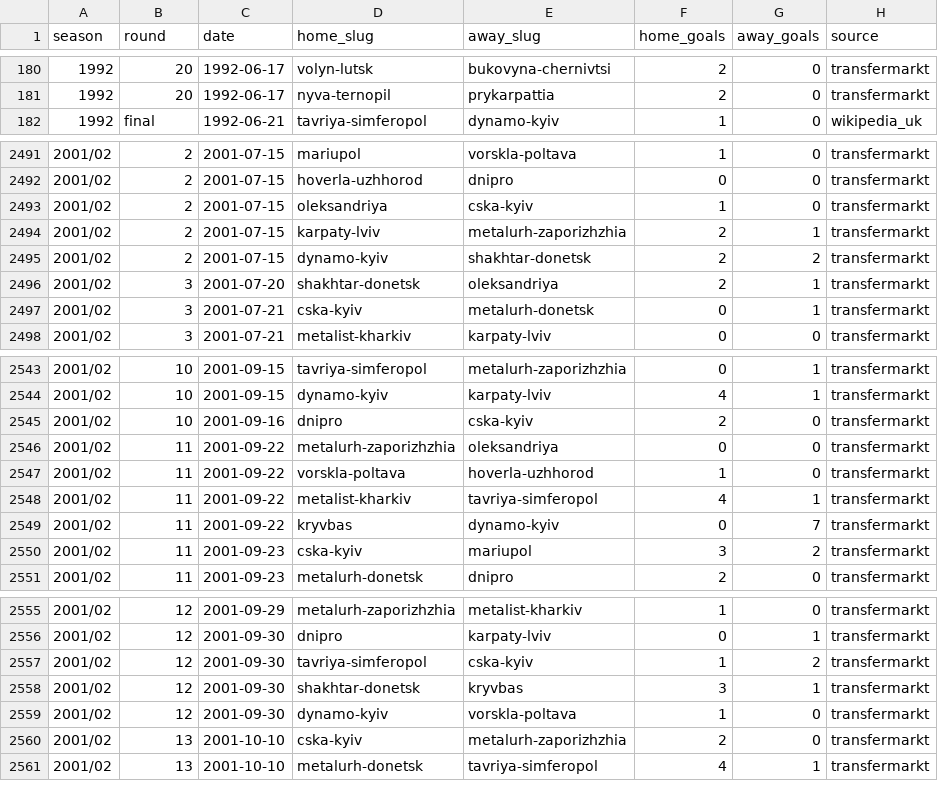
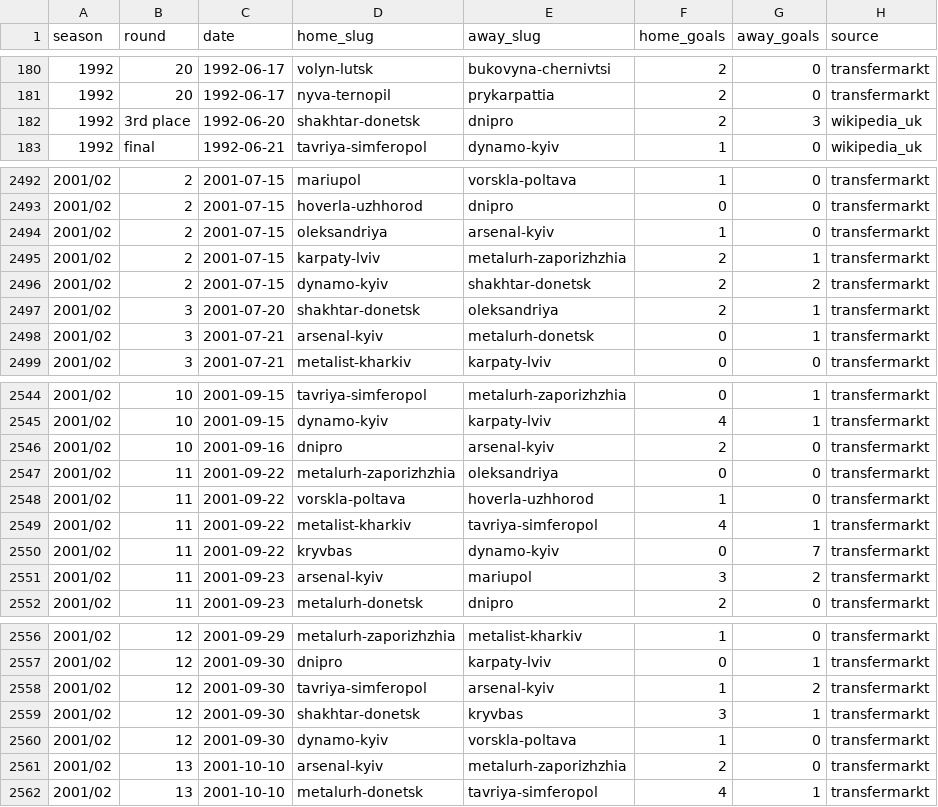
Before and after one commit to podogrej/upl-30-0, a CSV file: data/matches/upl_matches.csv, drawn as a sheet; only a part is shown, gaps mark what is left out; the diff covers the shown part only.

```diff
--- a/data/matches/upl_matches.csv
+++ b/data/matches/upl_matches.csv
@@ -181,2 +181,3 @@ season,round,date,home_slug,away_slug,home_goals,away_goals,source
 1992,20,1992-06-17,nyva-ternopil,prykarpattia,2,0,transfermarkt
+1992,3rd place,1992-06-20,shakhtar-donetsk,dnipro,2,3,wikipedia_uk
 1992,final,1992-06-21,tavriya-simferopol,dynamo-kyiv,1,0,wikipedia_uk
@@ -2492,3 +2493,3 @@ season,round,date,home_slug,away_slug,home_goals,away_goals,source
 2001/02,2,2001-07-15,hoverla-uzhhorod,dnipro,0,0,transfermarkt
-2001/02,2,2001-07-15,oleksandriya,cska-kyiv,1,0,transfermarkt
+2001/02,2,2001-07-15,oleksandriya,arsenal-kyiv,1,0,transfermarkt
 2001/02,2,2001-07-15,karpaty-lviv,metalurh-zaporizhzhia,2,1,transfermarkt
@@ -2496,3 +2497,3 @@ season,round,date,home_slug,away_slug,home_goals,away_goals,source
 2001/02,3,2001-07-20,shakhtar-donetsk,oleksandriya,2,1,transfermarkt
-2001/02,3,2001-07-21,cska-kyiv,metalurh-donetsk,0,1,transfermarkt
+2001/02,3,2001-07-21,arsenal-kyiv,metalurh-donetsk,0,1,transfermarkt
 2001/02,3,2001-07-21,metalist-kharkiv,karpaty-lviv,0,0,transfermarkt
@@ -2544,3 +2545,3 @@ season,round,date,home_slug,away_slug,home_goals,away_goals,source
 2001/02,10,2001-09-15,dynamo-kyiv,karpaty-lviv,4,1,transfermarkt
-2001/02,10,2001-09-16,dnipro,cska-kyiv,2,0,transfermarkt
+2001/02,10,2001-09-16,dnipro,arsenal-kyiv,2,0,transfermarkt
 2001/02,11,2001-09-22,metalurh-zaporizhzhia,oleksandriya,0,0,transfermarkt
@@ -2549,3 +2550,3 @@ season,round,date,home_slug,away_slug,home_goals,away_goals,source
 2001/02,11,2001-09-22,kryvbas,dynamo-kyiv,0,7,transfermarkt
-2001/02,11,2001-09-23,cska-kyiv,mariupol,3,2,transfermarkt
+2001/02,11,2001-09-23,arsenal-kyiv,mariupol,3,2,transfermarkt
 2001/02,11,2001-09-23,metalurh-donetsk,dnipro,2,0,transfermarkt
@@ -2556,6 +2557,6 @@ season,round,date,home_slug,away_slug,home_goals,away_goals,source
 2001/02,12,2001-09-30,dnipro,karpaty-lviv,0,1,transfermarkt
-2001/02,12,2001-09-30,tavriya-simferopol,cska-kyiv,1,2,transfermarkt
+2001/02,12,2001-09-30,tavriya-simferopol,arsenal-kyiv,1,2,transfermarkt
 2001/02,12,2001-09-30,shakhtar-donetsk,kryvbas,3,1,transfermarkt
 2001/02,12,2001-09-30,dynamo-kyiv,vorskla-poltava,1,0,transfermarkt
-2001/02,13,2001-10-10,cska-kyiv,metalurh-zaporizhzhia,2,0,transfermarkt
+2001/02,13,2001-10-10,arsenal-kyiv,metalurh-zaporizhzhia,2,0,transfermarkt
 2001/02,13,2001-10-10,metalurh-donetsk,tavriya-simferopol,4,1,transfermarkt
```
Also changed, not shown: 46 edited cells elsewhere in this file, data/matches/club_names_map.csv, 3 other files.
